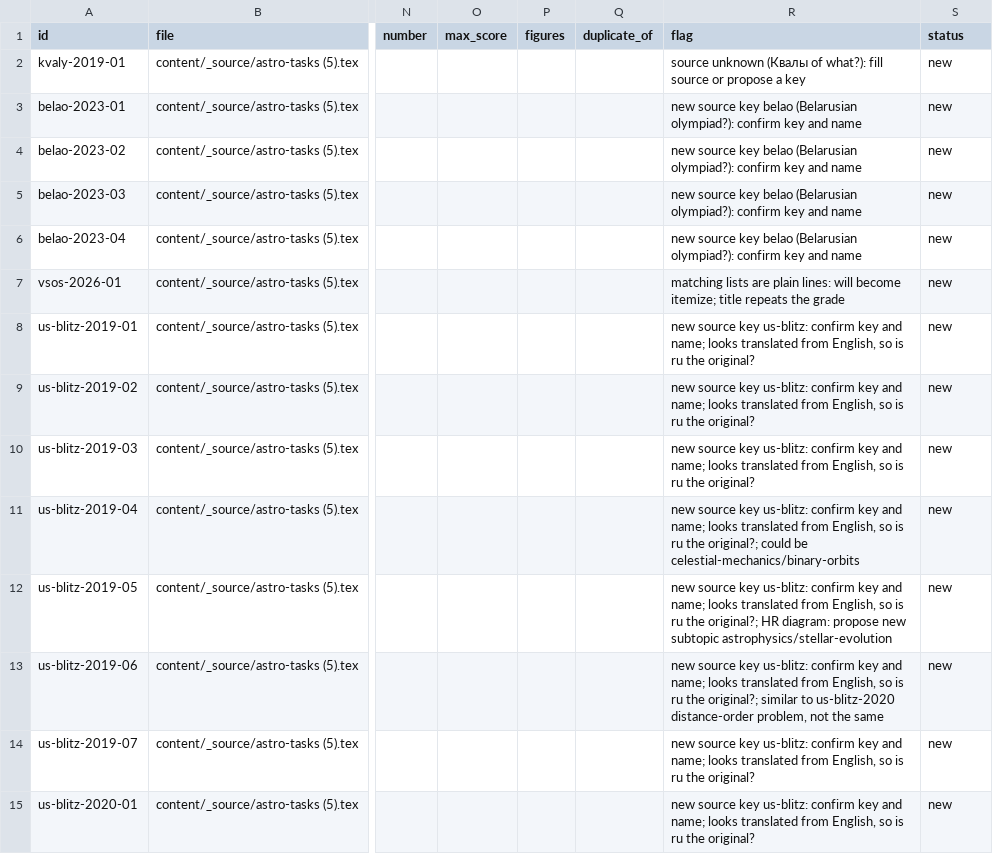
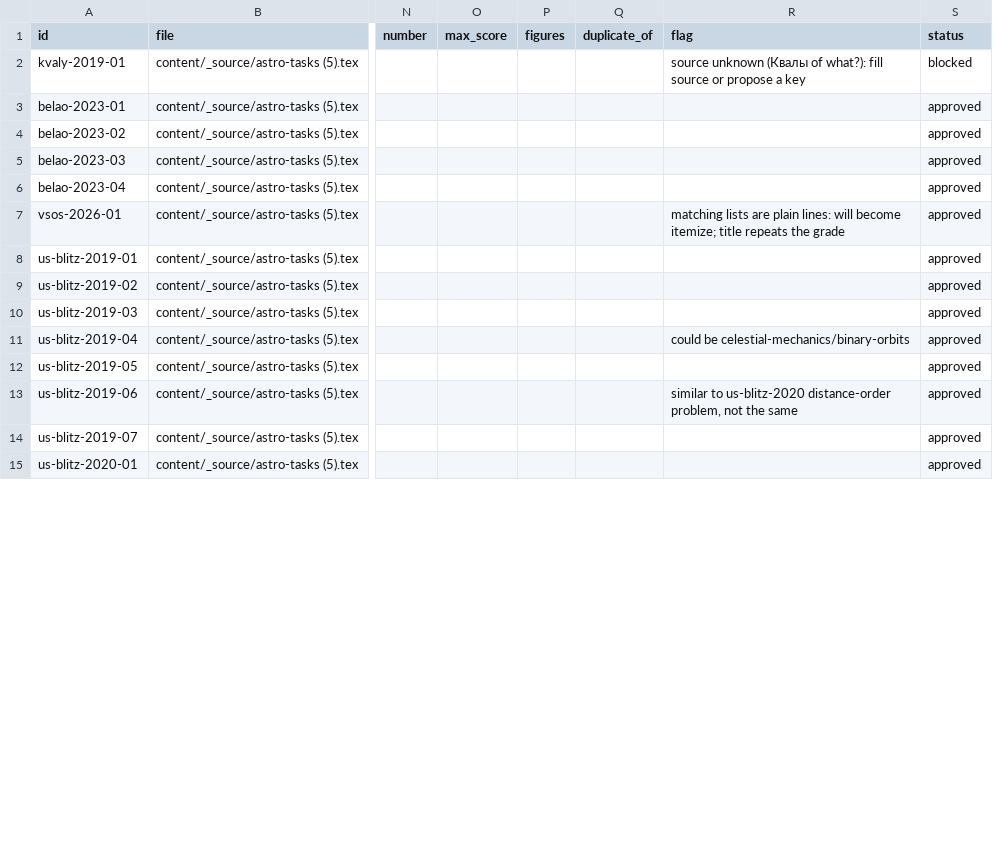
Before and after one commit to MargaritaTSV/Platform, a CSV file: notes/intake/astro-tasks.csv, drawn as a sheet; only a part is shown, gaps mark what is left out; the diff covers the shown part only; the diff names each change by its address in the sheet, - before the commit and + after, or states it on an @@ line.

```diff
--- a/notes/intake/astro-tasks.csv
+++ b/notes/intake/astro-tasks.csv
-S2 (status): new
+S2 (status): blocked
-R3:R6 (flag): new source key belao (Belarusian olympiad?): confirm key and name
+R3:R6 (flag): (empty)
-S3:S15 (status): new
+S3:S15 (status): approved
-R8:R10 (flag): new source key us-blitz: confirm key and name; looks translated from English, so is ru the original?
+R8:R10 (flag): (empty)
-R11 (flag): new source key us-blitz: confirm key and name; looks translated from English, so is ru the original?; could be…
+R11 (flag): could be…
-R12 (flag): new source key us-blitz: confirm key and name; looks translated from English, so is ru the original?; HR diagram: propose new subtopic astrophysics/stellar-evolution
+R12 (flag): (empty)
-R13 (flag): new source key us-blitz: confirm key and name; looks translated from English, so is ru the original?; similar to…
+R13 (flag): similar to…
-R14:R15 (flag): new source key us-blitz: confirm key and name; looks translated from English, so is ru the original?
+R14:R15 (flag): (empty)
```
Also changed, not shown: 70 edited cells elsewhere in this file, 2 other files.
